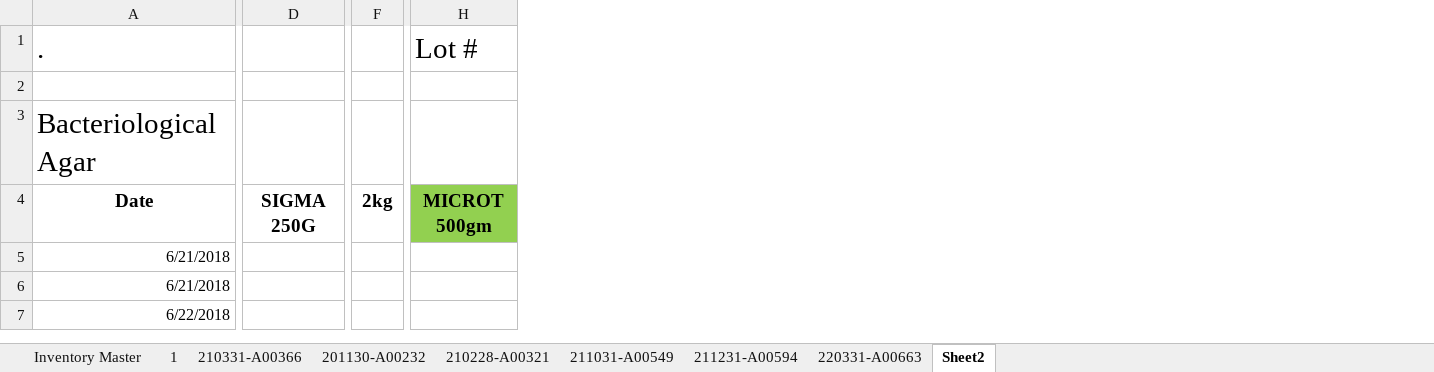
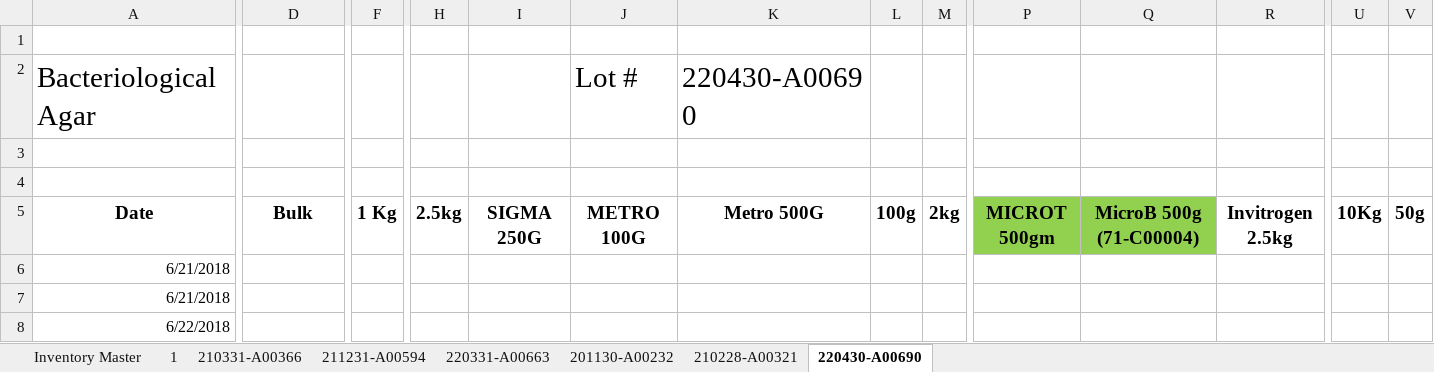
Before and after one commit to RamiroIsBack/excelWithNode, an Excel workbook: files/A01-102 Bacteriological Agar RM (PM A6)(2015).xlsx, sheet 220430-A00690, drawn as a sheet; only a part is shown, gaps mark what is left out; values as stored, in another font and other column widths than the file's, no borders; removed rows and columns are numbered as before the commit, all else as after; rows hold the shown columns only; the diff covers the shown part only; the diff names each change by its address in the sheet, - before the commit and + after, or states it on an @@ line.

```diff
--- a/files/A01-102 Bacteriological Agar RM (PM A6)(2015).xlsx (sheet 220430-A00690)
+++ b/files/A01-102 Bacteriological Agar RM (PM A6)(2015).xlsx (sheet 220430-A00690)
-sheet tab: Sheet2
+sheet tab: 220430-A00690
@@ sheet tab hidden: 211031-A00549 @@
@@ sheet tab order changed: Inventory Master | 1 | 210331-A00366 | 211231-A00594 | 220331-A00663 | 201130-A00232 | 210228-A00321 | 220430-A00690 @@
+column H, row 5: 2.5kg
+column I, row 5: SIGMA 250G
+column K, row 5: Metro 500G
+column L, row 5: 100g
+column M, row 5: 2kg
+column P, row 5: MICROT 500gm
+column Q, row 5: MicroB 500g (71-C00004)
+column R, row 5: Invitrogen 2.5kg
+column U, row 5: 10Kg
+column V, row 5: 50g
-row 1: . |  |  | Lot #
+row 2: Bacteriological Agar |  |  |  |  | Lot # | 220430-A00690
+row 3: (empty)
-A4: Bacteriological Agar
+A4: (empty)
-D5: SIGMA 250G
+D5: Bulk
-F5: 2kg
+F5: 1 Kg
-J5: MICROT 500gm
+J5: METRO 100G
-J5 fill: #92D050
+J5 fill: none
```
Also changed, not shown: 1 edited cell elsewhere in this sheet, sheet Inventory Master, sheet 210228-A00321, sheet 220331-A00663, sheet 201130-A00232, sheet 1, sheet 210331-A00366, 1 more sheet, formulas that keep their value, files/A01-101 APT Agar.xlsx, files/Stock Loading-Inter and FG.xlsx, 4 other files.
